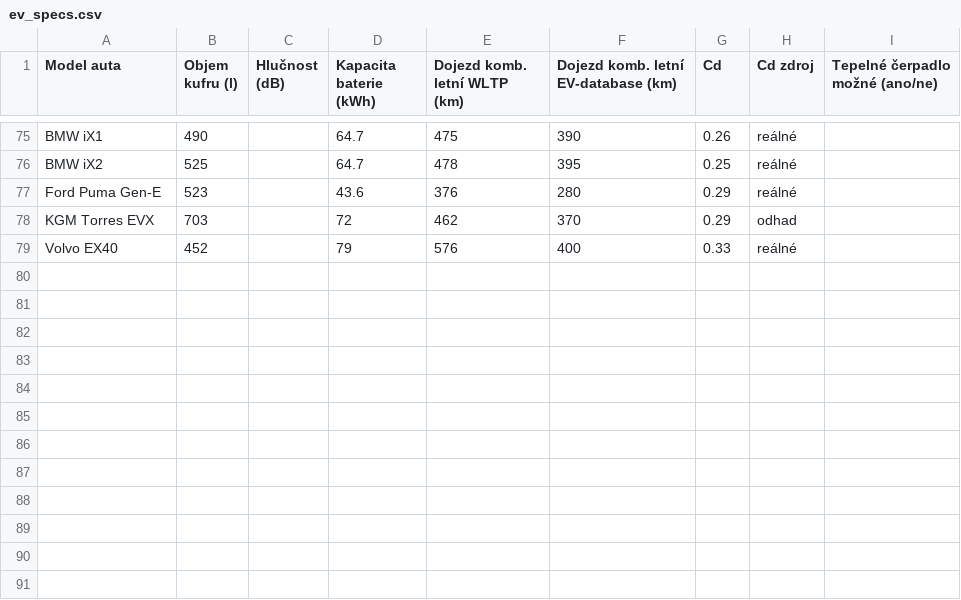
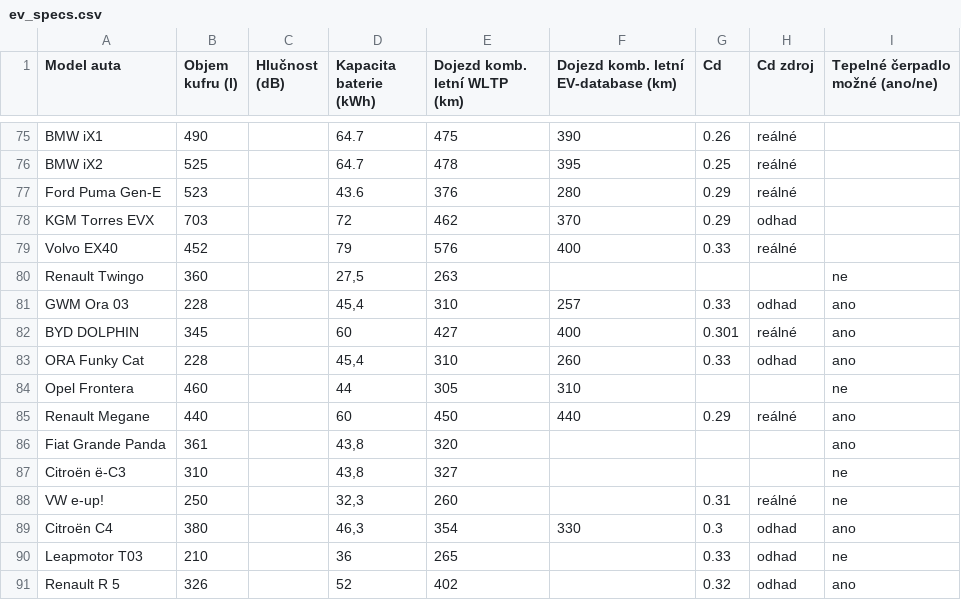
Before and after one commit to meridius/car-compare, a CSV file: scrapers/data/reference/ev_specs.csv, drawn as a sheet; only a part is shown, gaps mark what is left out.

```diff
--- a/scrapers/data/reference/ev_specs.csv
+++ b/scrapers/data/reference/ev_specs.csv
@@ -79 +79,13 @@ KGM Torres EVX,703,,72,462,370,0.29,odhad,
 Volvo EX40,452,,79,576,400,0.33,reálné,
+Renault Twingo,360,,"27,5",263,,,,ne
+GWM Ora 03,228,,"45,4",310,257,0.33,odhad,ano
+BYD DOLPHIN,345,,60,427,400,0.301,reálné,ano
+ORA Funky Cat,228,,"45,4",310,260,0.33,odhad,ano
+Opel Frontera,460,,44,305,310,,,ne
+Renault Megane,440,,60,450,440,0.29,reálné,ano
+Fiat Grande Panda,361,,"43,8",320,,,,ano
+Citroën ë-C3,310,,"43,8",327,,,,ne
+VW e-up!,250,,"32,3",260,,0.31,reálné,ne
+Citroën C4,380,,"46,3",354,330,0.3,odhad,ano
+Leapmotor T03,210,,36,265,,0.33,odhad,ne
+Renault R 5,326,,52,402,,0.32,odhad,ano
```
Also changed, not shown: 4 other files.
